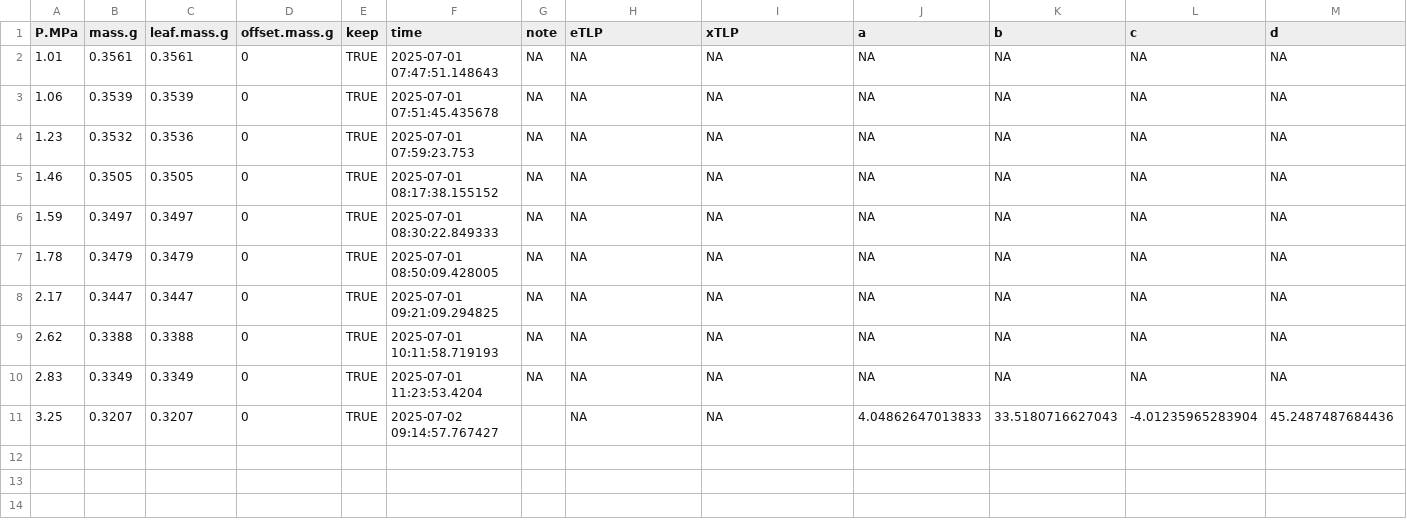
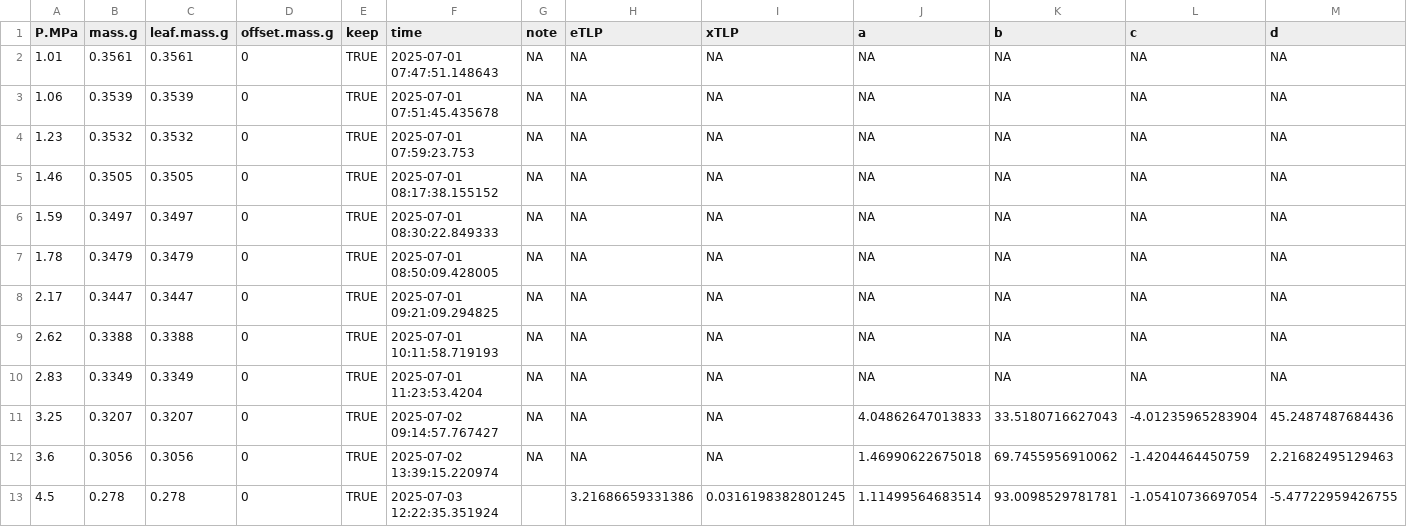
Before and after one commit to PEPPER-lab-HMC/multisite-pv, a CSV file: data_clean/BFS_pv/2025-07-01/39 pvdata.csv, drawn as a sheet.

```diff
--- a/data_clean/BFS_pv/2025-07-01/39 pvdata.csv
+++ b/data_clean/BFS_pv/2025-07-01/39 pvdata.csv
@@ -3,3 +3,3 @@
 1.06,0.3539,0.3539,0,TRUE,"2025-07-01 07:51:45.435678",NA,NA,NA,NA,NA,NA,NA
-1.23,0.3532,0.3536,0,TRUE,"2025-07-01 07:59:23.753",NA,NA,NA,NA,NA,NA,NA
+1.23,0.3532,0.3532,0,TRUE,"2025-07-01 07:59:23.753",NA,NA,NA,NA,NA,NA,NA
 1.46,0.3505,0.3505,0,TRUE,"2025-07-01 08:17:38.155152",NA,NA,NA,NA,NA,NA,NA
@@ -10,2 +10,4 @@
 2.83,0.3349,0.3349,0,TRUE,"2025-07-01 11:23:53.4204",NA,NA,NA,NA,NA,NA,NA
-3.25,0.3207,0.3207,0,TRUE,"2025-07-02 09:14:57.767427"," ",NA,NA,4.04862647013833,33.5180716627043,-4.01235965283904,45.2487487684436
+3.25,0.3207,0.3207,0,TRUE,"2025-07-02 09:14:57.767427",NA,NA,NA,4.04862647013833,33.5180716627043,-4.01235965283904,45.2487487684436
+3.6,0.3056,0.3056,0,TRUE,"2025-07-02 13:39:15.220974",NA,NA,NA,1.46990622675018,69.7455956910062,-1.4204464450759,2.21682495129463
+4.5,0.278,0.278,0,TRUE,"2025-07-03 12:22:35.351924"," ",3.21686659331386,0.0316198382801245,1.11499564683514,93.0098529781781,-1.05410736697054,-5.47722959426755
```
Also changed, not shown: data_clean/BFS_pv/2025-07-01/122 pvdata.csv, data_clean/BFS_pv/2025-07-01/16 pvdata.csv, 11 other files.
